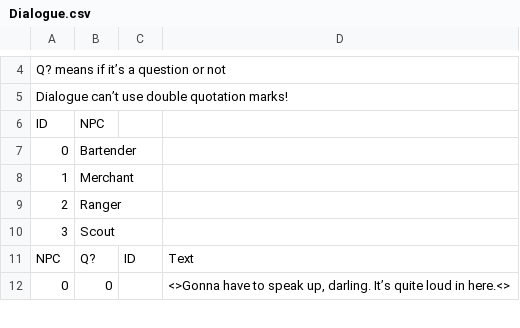
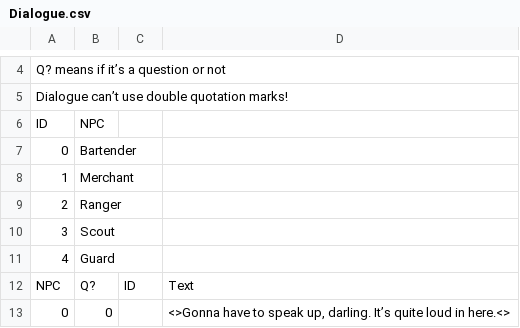
Before and after one commit to MessinaBrothers/YouMeetInATavern, a CSV file: YouMeetInATavern/Assets/Resources/Dialogue.csv, drawn as a sheet; only a part is shown, gaps mark what is left out.

```diff
--- a/YouMeetInATavern/Assets/Resources/Dialogue.csv
+++ b/YouMeetInATavern/Assets/Resources/Dialogue.csv
@@ -10,2 +10,3 @@ ID,NPC,,
 3,Scout,,
+4,Guard,,
 NPC,Q?,ID,Text
```
Also changed, not shown: 22 other files.
